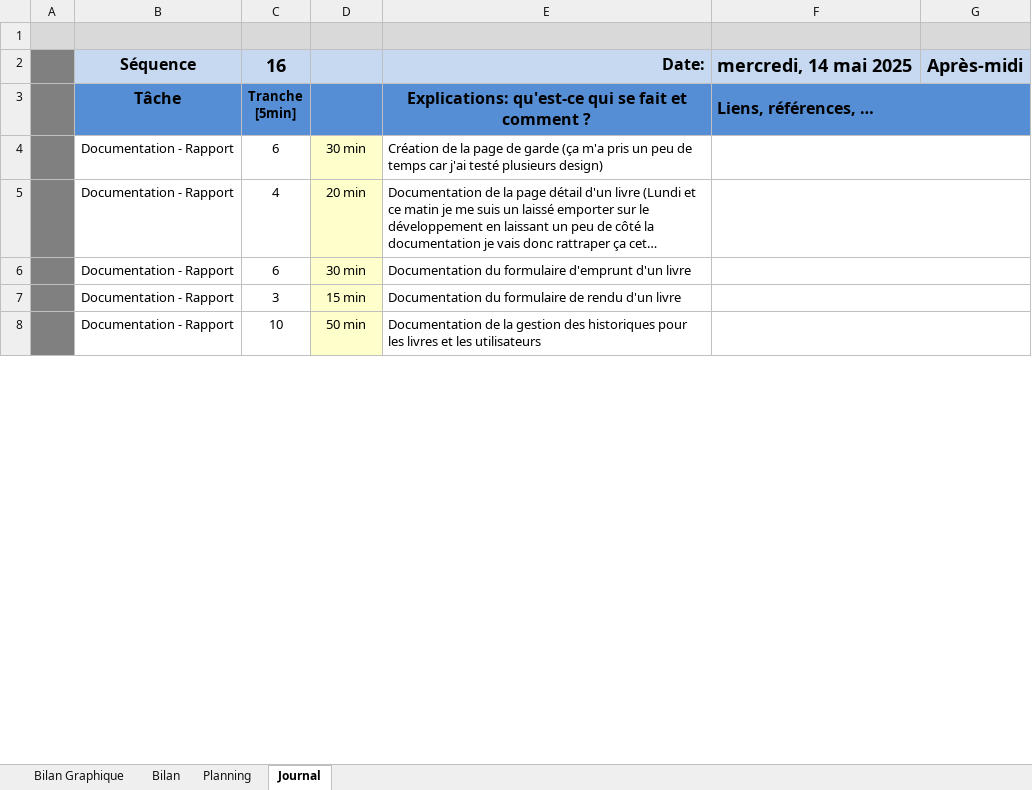
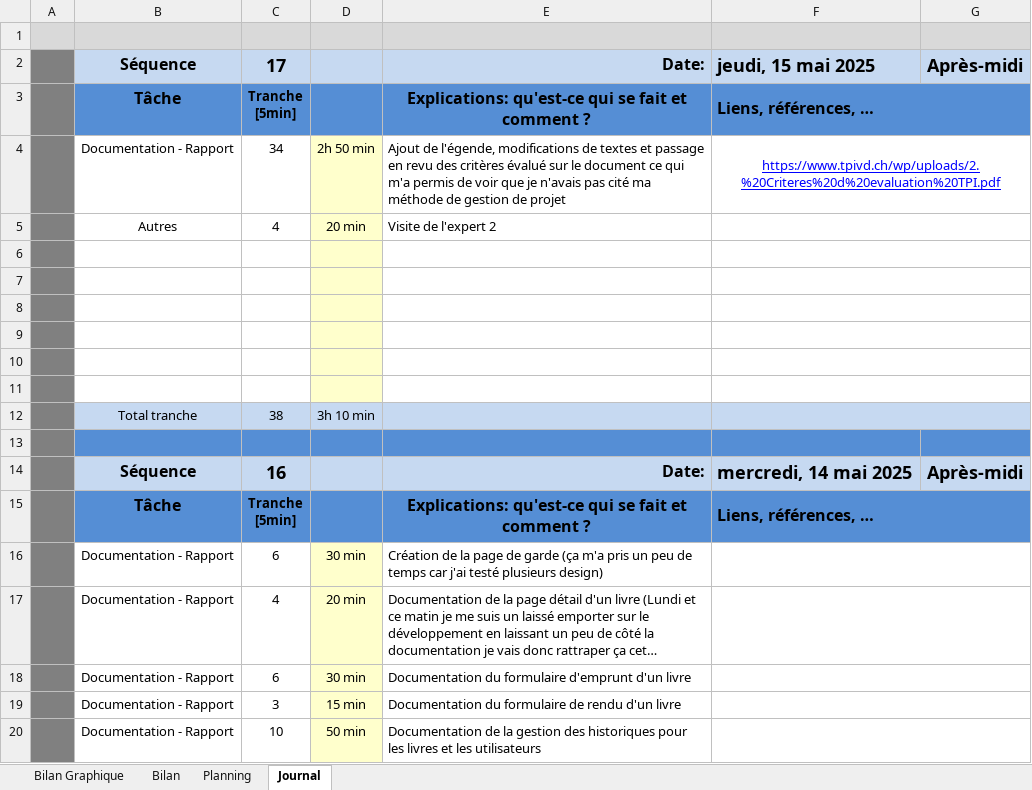
Before and after one commit to ElioMagnenat/TPI, an Excel workbook: Documentation/T-TPI-elimagnenat-Planification-jnltrav.xlsm, sheet Journal, drawn as a sheet; only a part is shown; long unchanged cells end in …; values as stored, in another font and other column widths than the file's, no borders; charts and pictures and conditional formats not drawn; 1 other sheet too large or unreadable and not compared; ↵ is a line break in a cell; the diff names each change by its address in the sheet, - before the commit and + after, or states it on an @@ line.

Commit message:
update the documentation

```diff
--- a/Documentation/T-TPI-elimagnenat-Planification-jnltrav.xlsm (sheet Journal)
+++ b/Documentation/T-TPI-elimagnenat-Planification-jnltrav.xlsm (sheet Journal)
+row 2:  | Séquence | 17 |  | Date: | jeudi, 15 mai 2025 | Après-midi
+row 3:  | Tâche | Tranche ↵ [5min] |  | Explications: qu'est-ce qui se fait et comment ? | Liens, références, …
+row 4:  | Documentation - Rapport | 34 | 2h 50 min | Ajout de l'égende, modifications de textes et passage en revu des critères évalué sur le document ce qui m'a permis de voir que je n'avais pas cité ma méthode de gestion de projet | https://www.tpivd.ch/wp/uploads/2.%20Criteres%20d%20evaluation%20TPI.pdf
+row 5:  | Autres | 4 | 20 min | Visite de l'expert 2
+row 6: (empty)
+row 7: (empty)
+row 8: (empty)
+row 9: (empty)
+row 10: (empty)
+row 11: (empty)
+row 12:  | Total tranche | 38 | 3h 10 min
+row 13: (empty)
```
Also changed, not shown: charts or pictures, 10 other files.
